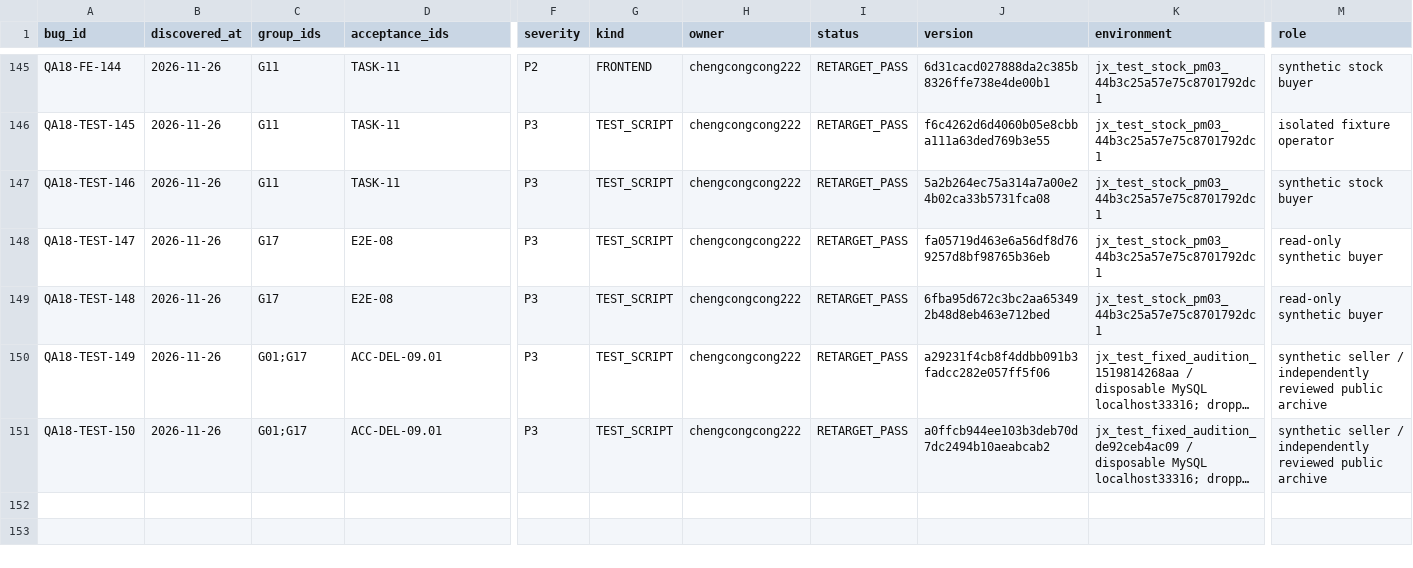
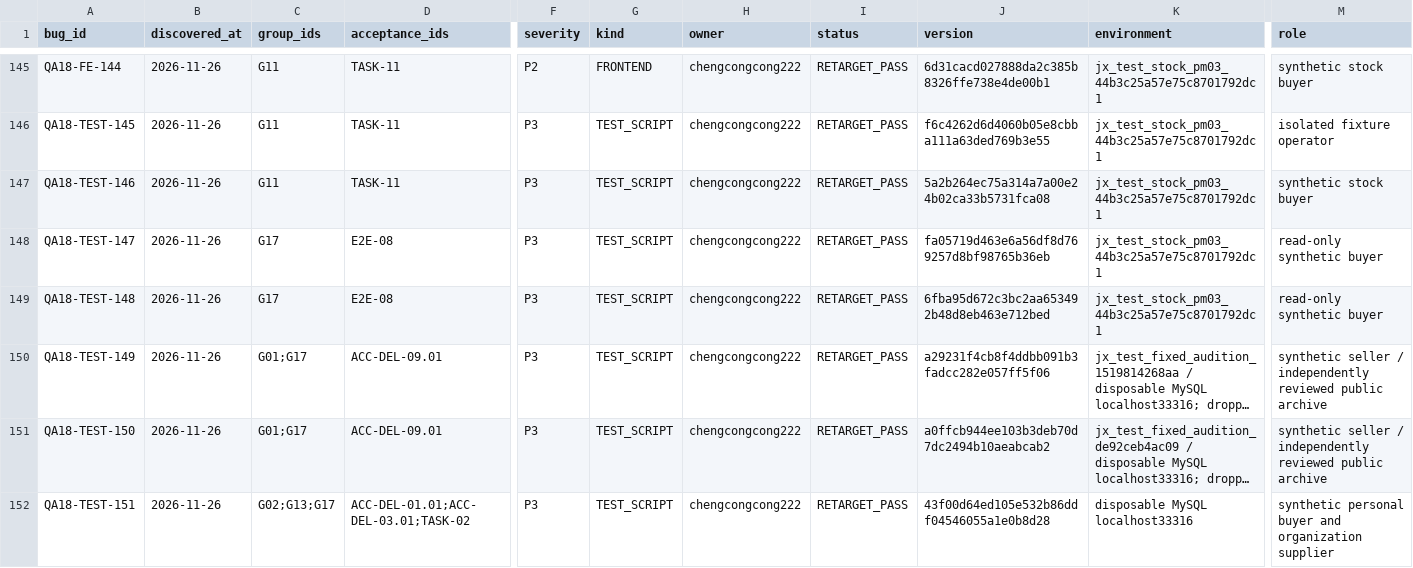
Before and after one commit to Bill-Billion/jingjing, a CSV file: docs/pm04/qa18/BUGS.csv, drawn as a sheet; only a part is shown, gaps mark what is left out; long unchanged cells end in …; rows hold the shown columns only; the diff names each change by its address in the sheet, - before the commit and + after, or states it on an @@ line.

Commit message:
docs(qa18): close identity and subject evidence gaps with original failures retained

```diff
--- a/docs/pm04/qa18/BUGS.csv
+++ b/docs/pm04/qa18/BUGS.csv
+row 152: QA18-TEST-151 | 2026-11-26 | G02;G13;G17 | ACC-DEL-01.01;ACC-DEL-03.01;TASK-02 | P3 | TEST_SCRIPT | chengcongcong222 | RETARGET_PASS | 43f00d64ed105e532b86ddf04546055a1e0b8d28 | disposable MySQL localhost33316 | synthetic personal buyer and organization supplier
```
Also changed, not shown: docs/pm04/qa18/COVERAGE_MATRIX.csv, 46 other files.
